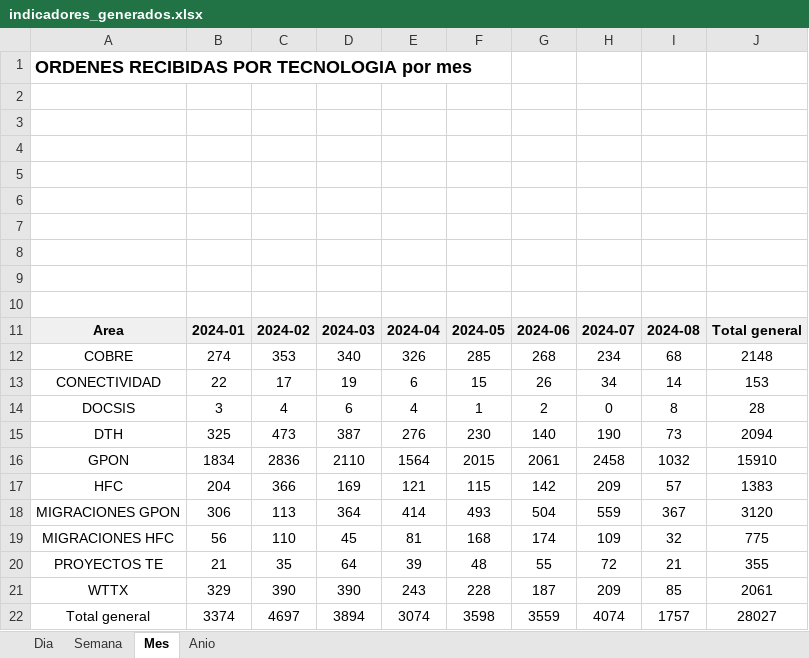
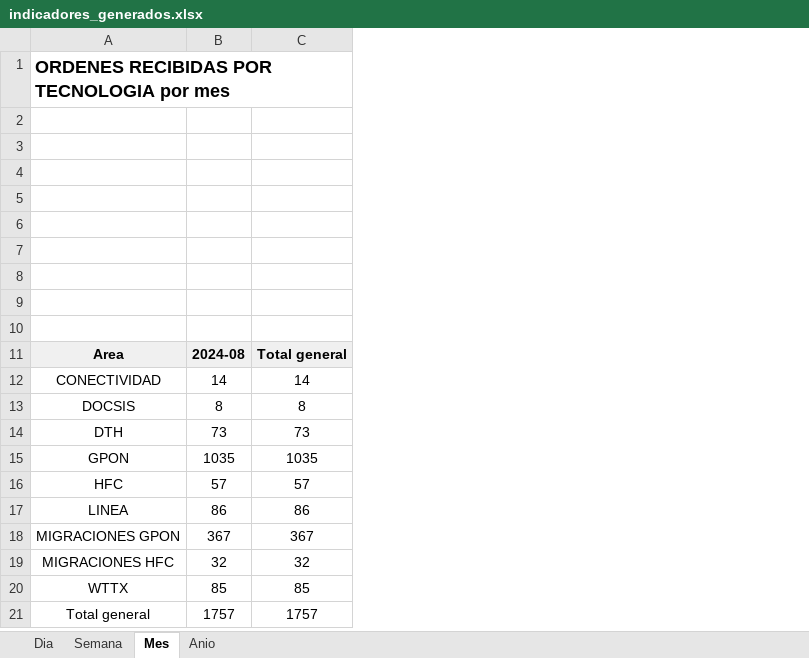
Before and after one commit to antonyguadd/indicadores, an Excel workbook: temp_files/indicadores_generados.xlsx, sheet Mes, drawn as a sheet; values as stored, in another font and other column widths than the file's, no borders; charts and pictures not drawn; removed rows and columns are numbered as before the commit, all else as after; the diff names each change by its address in the sheet, - before the commit and + after, or states it on an @@ line.

```diff
--- a/temp_files/indicadores_generados.xlsx (sheet Mes)
+++ b/temp_files/indicadores_generados.xlsx (sheet Mes)
-column B, row 11: 2024-01; rows 13-19: 22 | 3 | 325 | 1834 | 204 | 306 | 56; rows 21-22: 329 | 3374
-column C, row 11: 2024-02; rows 13-19: 17 | 4 | 473 | 2836 | 366 | 113 | 110; rows 21-22: 390 | 4697
-column D, row 11: 2024-03; rows 13-19: 19 | 6 | 387 | 2110 | 169 | 364 | 45; rows 21-22: 390 | 3894
-column E, row 11: 2024-04; rows 13-19: 6 | 4 | 276 | 1564 | 121 | 414 | 81; rows 21-22: 243 | 3074
-column F, row 11: 2024-05; rows 13-19: 15 | 1 | 230 | 2015 | 115 | 493 | 168; rows 21-22: 228 | 3598
-column G, row 11: 2024-06; rows 13-19: 26 | 2 | 140 | 2061 | 142 | 504 | 174; rows 21-22: 187 | 3559
-column H, row 11: 2024-07; rows 13-19: 34 | 0 | 190 | 2458 | 209 | 559 | 109; rows 21-22: 209 | 4074
-column J, row 11: Total general; rows 13-19: 153 | 28 | 2094 | 15910 | 1383 | 3120 | 775; rows 21-22: 2061 | 28027
+column C, rows 11-16: Total general | 14 | 8 | 73 | 1035 | 57; rows 18-21: 367 | 32 | 85 | 1757
-row 12: COBRE | 274 | 353 | 340 | 326 | 285 | 268 | 234 | 68 | 2148
-B15: 1032
+B15: 1035
+row 17: LINEA | 86 | 86
-row 20: PROYECTOS TE | 21 | 35 | 64 | 39 | 48 | 55 | 72 | 21 | 355
```
Also changed, not shown: sheet Dia, sheet Semana, sheet Anio, 8 other files.
